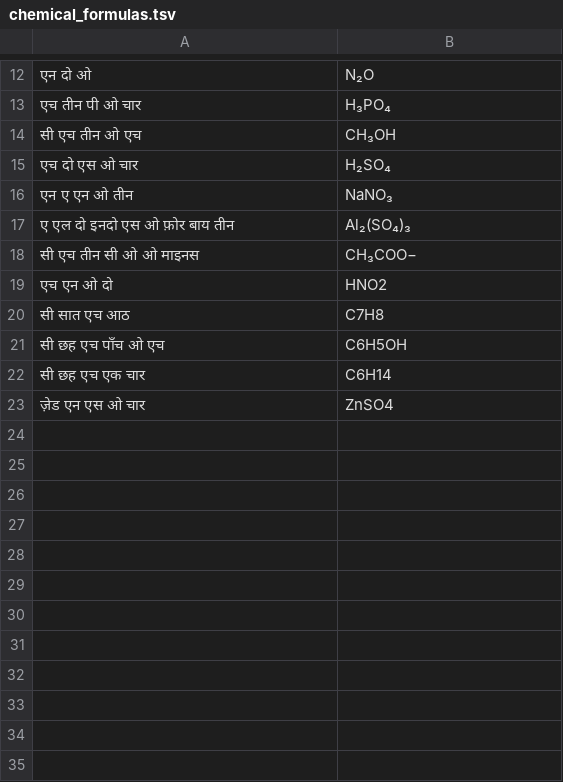
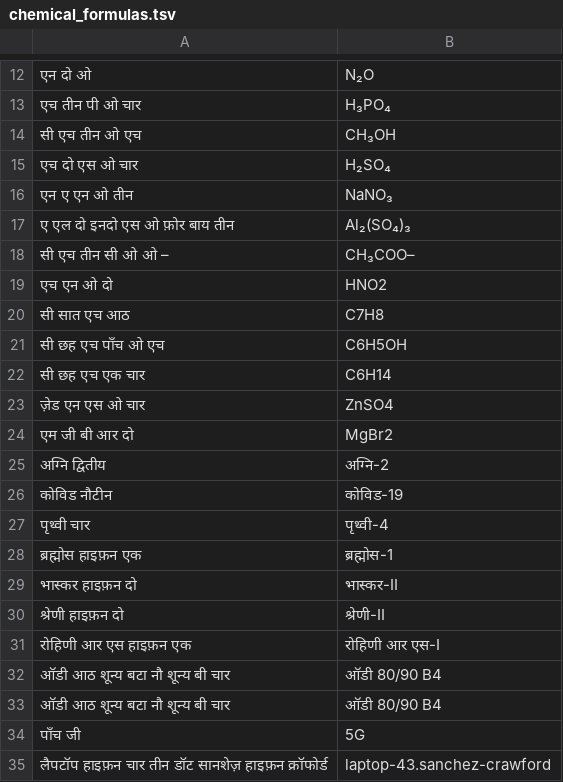
Before and after one commit to mayuris-00/NeMo-text-processing, a TSV file: nemo_text_processing/inverse_text_normalization/hi/data/electronic/chemical_formulas.tsv, drawn as a sheet; only a part is shown, gaps mark what is left out.

```diff
--- a/nemo_text_processing/inverse_text_normalization/hi/data/electronic/chemical_formulas.tsv
+++ b/nemo_text_processing/inverse_text_normalization/hi/data/electronic/chemical_formulas.tsv
@@ -17,3 +17,3 @@
 ए एल दो इनदो एस ओ फ़ोर बाय तीन	Al₂(SO₄)₃
-सी एच तीन सी ओ ओ माइनस	CH₃COO−
+सी एच तीन सी ओ ओ –	CH₃COO–
 एच एन ओ दो	HNO2
@@ -23 +23,13 @@
 ज़ेड एन एस ओ चार	ZnSO4
+एम जी बी आर दो	MgBr2
+अग्नि द्वितीय	अग्नि-2
+कोविड नौटीन	कोविड-19
+पृथ्वी चार	पृथ्वी-4
+ब्रह्मोस हाइफ़न एक	ब्रह्मोस-1
+भास्कर हाइफ़न दो	भास्कर-II
+श्रेणी हाइफ़न दो	श्रेणी-II
+रोहिणी आर एस हाइफ़न एक	रोहिणी आर एस-I
+ऑडी आठ शून्य बटा नौ शून्य बी चार	ऑडी 80/90 B4
+ऑडी आठ शून्य बटा  नौ शून्य  बी चार	ऑडी 80/90 B4
+पाँच जी	5G
+लैपटॉप हाइफ़न चार तीन डॉट सानशेज़ हाइफ़न क्रॉफोर्ड	laptop-43.sanchez-crawford
```
Also changed, not shown: nemo_text_processing/inverse_text_normalization/hi/data/electronic/common_words.tsv, nemo_text_processing/inverse_text_normalization/hi/data/electronic/domain.tsv, 14 other files.
